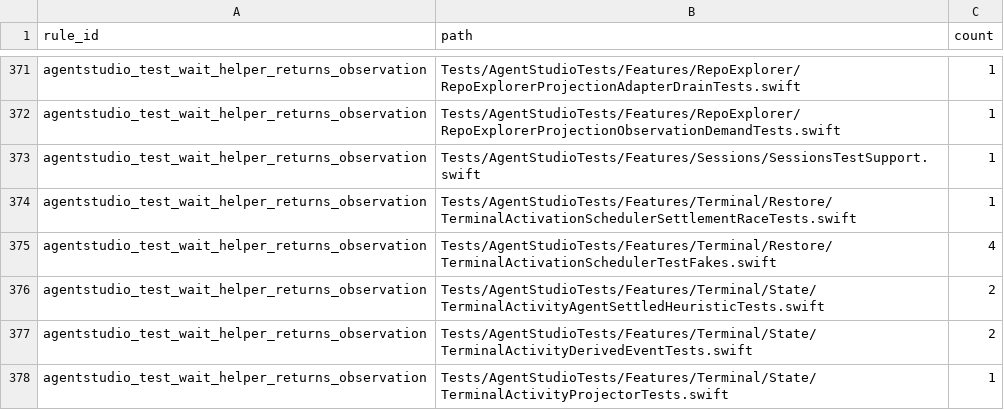
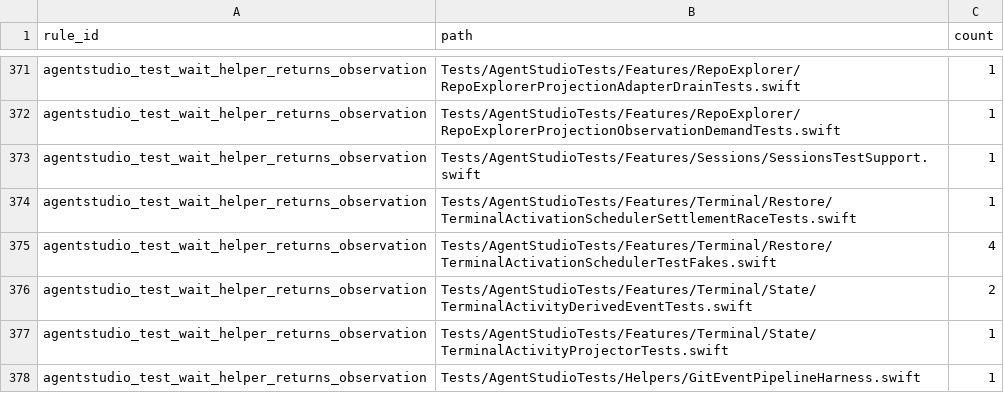
Before and after one commit to ShravanSunder/agentstudio, a TSV file: Tools/AgentStudioArchitectureLint/architecture-debt-ledger.tsv, drawn as a sheet; only a part is shown, gaps mark what is left out; the shorter side is filled out with more unchanged rows; the diff names each change by its address in the sheet, - before the commit and + after, or states it on an @@ line.

Commit message:
Await terminal activity owner deadlines in heuristic tests (#437)
Observe terminal activity deadlines through owner facts

```diff
--- a/Tools/AgentStudioArchitectureLint/architecture-debt-ledger.tsv
+++ b/Tools/AgentStudioArchitectureLint/architecture-debt-ledger.tsv
-row 376: agentstudio_test_wait_helper_returns_observation | Tests/AgentStudioTests/Features/Terminal/State/TerminalActivityAgentSettledHeuristicTests.swift | 2
```
Also changed, not shown: Tools/AgentStudioArchitectureLint/forbidden-test-wait-ledger.tsv, 7 other files.
